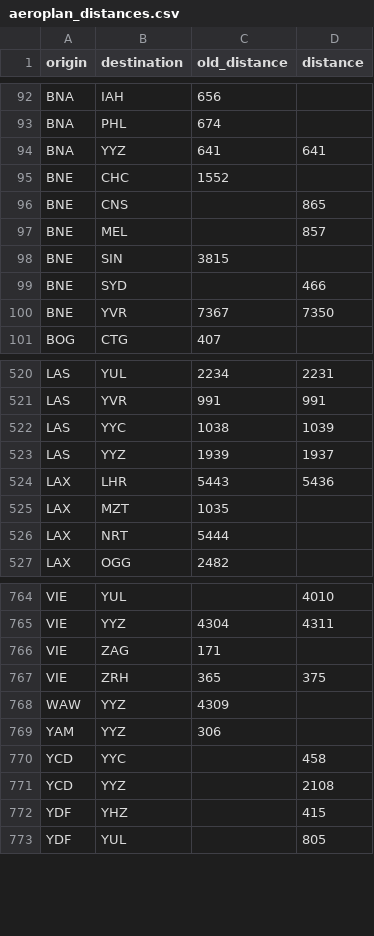
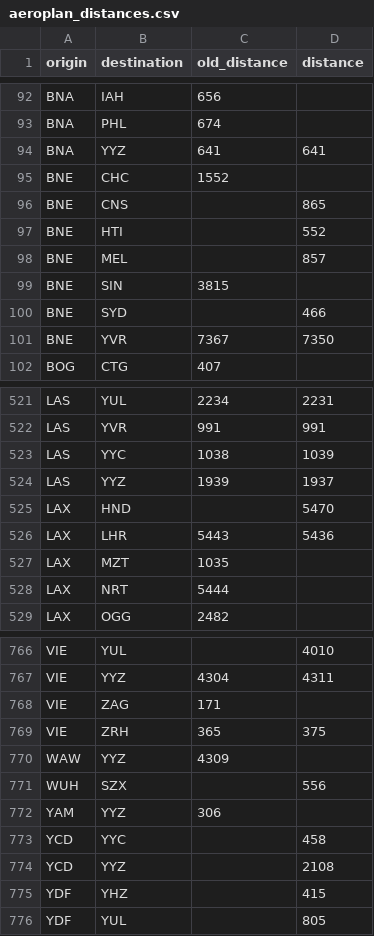
Before and after one commit to cowtool-llc/ac-sqd, a CSV file: src/main/resources/aeroplan_distances.csv, drawn as a sheet; only a part is shown, gaps mark what is left out; the diff names each change by its address in the sheet, - before the commit and + after, or states it on an @@ line.

Commit message:
Adding few Aeroplan distances

```diff
--- a/src/main/resources/aeroplan_distances.csv
+++ b/src/main/resources/aeroplan_distances.csv
+row 97: BNE | HTI |  | 552
+row 525: LAX | HND |  | 5470
+row 771: WUH | SZX |  | 556
```
